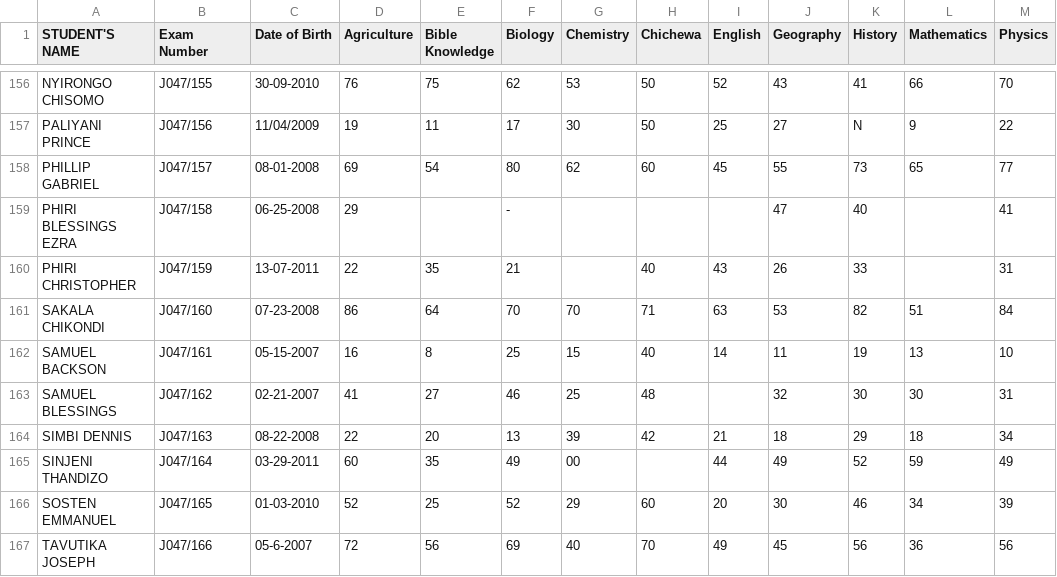
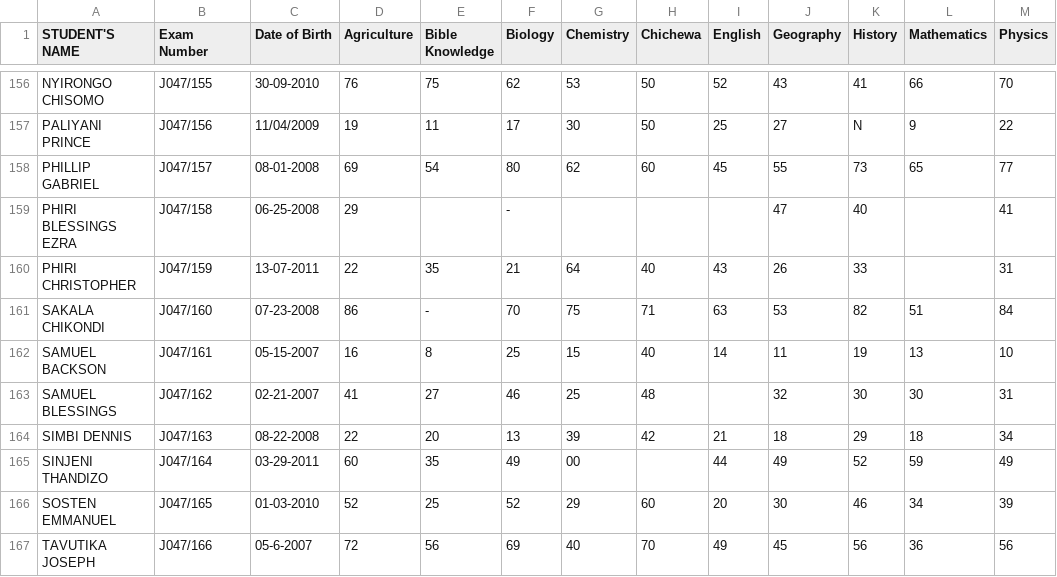
Before and after one commit to magawass/m, a CSV file: form2.csv, drawn as a sheet; only a part is shown, gaps mark what is left out; the diff names each change by its address in the sheet, - before the commit and + after, or states it on an @@ line.

Commit message:
Data Entry Update for form2 on 1/27/2026, 4:03:53 PM

```diff
--- a/form2.csv
+++ b/form2.csv
-G160 (Chemistry): (empty)
+G160 (Chemistry): 64
-E161 (Bible Knowledge): 64
+E161 (Bible Knowledge): -
-G161 (Chemistry): 70
+G161 (Chemistry): 75
```
